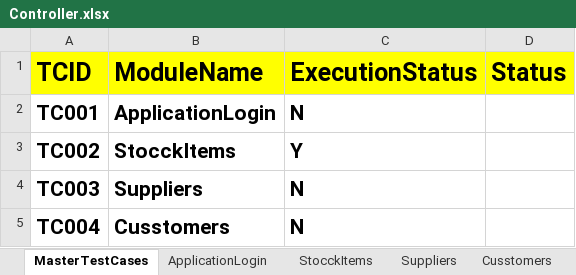
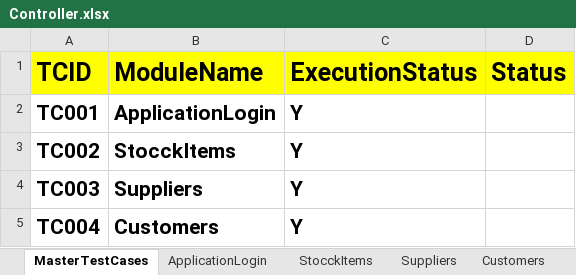
Before and after one commit to swathi2627/HybridERP, an Excel workbook: FileInput/Controller.xlsx, sheet MasterTestCases, drawn as a sheet; values as stored, in another font and other column widths than the file's, no borders; the diff names each change by its address in the sheet, - before the commit and + after, or states it on an @@ line.

```diff
--- a/FileInput/Controller.xlsx (sheet MasterTestCases)
+++ b/FileInput/Controller.xlsx (sheet MasterTestCases)
-sheet tab: Cusstomers
+sheet tab: Customers
-C2 (ExecutionStatus): N
+C2 (ExecutionStatus): Y
-C4:C5 (ExecutionStatus): N
+C4:C5 (ExecutionStatus): Y
-B5 (ModuleName): Cusstomers
+B5 (ModuleName): Customers
```
Also changed, not shown: sheet Customers, sheet Suppliers, Fileoutput/Hybridresults.xlsx, 5 other files.
